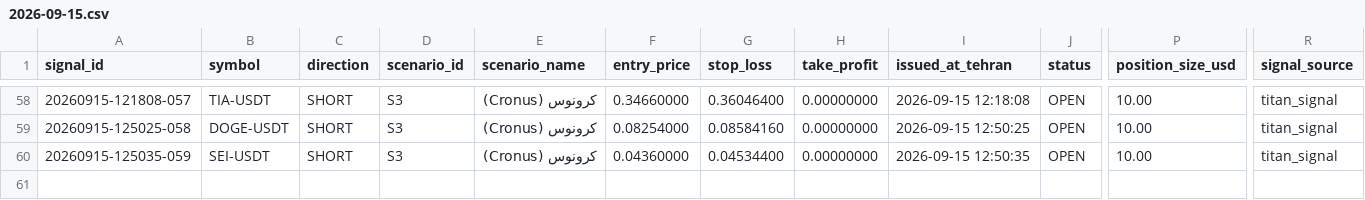
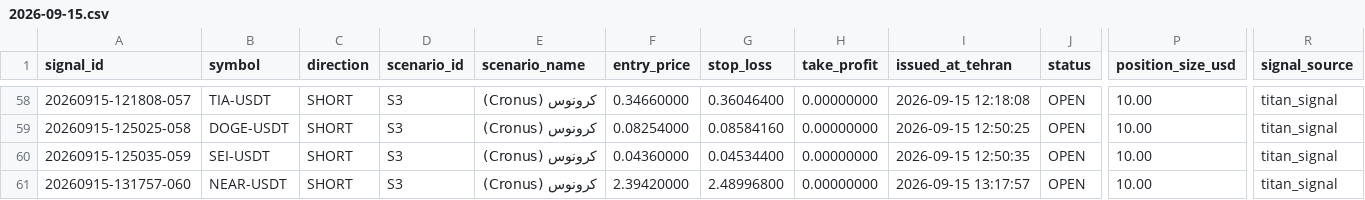
Before and after one commit to khosroabadi-Soft/Titan-Signal, a CSV file: data/signals/2026-09-15.csv, drawn as a sheet; only a part is shown, gaps mark what is left out; rows hold the shown columns only; the diff names each change by its address in the sheet, - before the commit and + after, or states it on an @@ line.

```diff
--- a/data/signals/2026-09-15.csv
+++ b/data/signals/2026-09-15.csv
+row 61: 20260915-131757-060 | NEAR-USDT | SHORT | S3 | کرونوس (Cronus) | 2.39420000 | 2.48996800 | 0.00000000 | 2026-09-15 13:17:57 | OPEN | 10.00 | titan_signal
```
Also changed, not shown: 1 other file.
